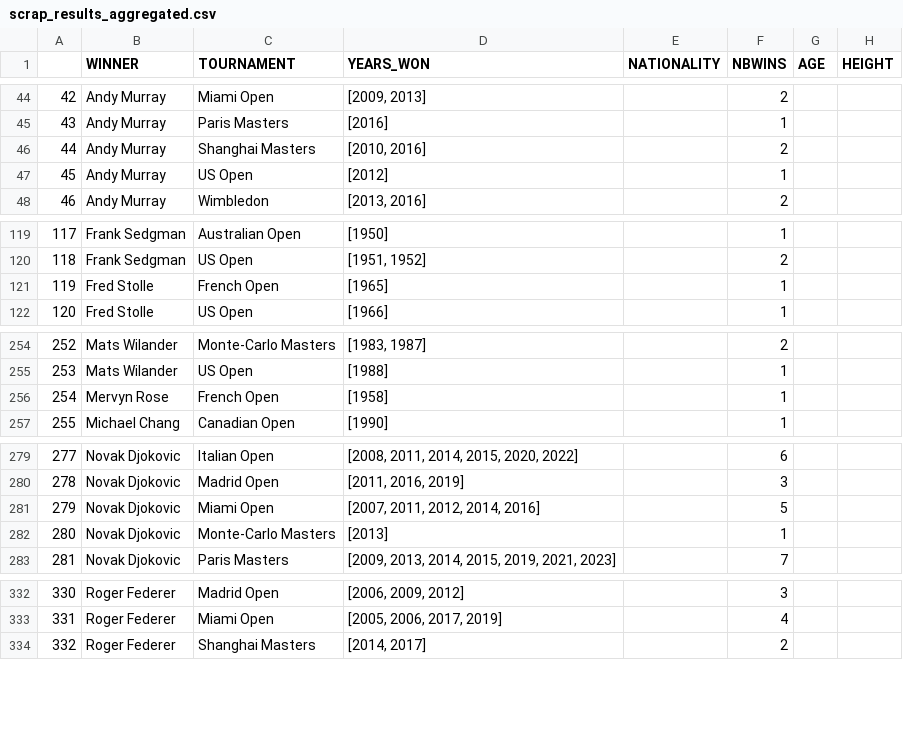
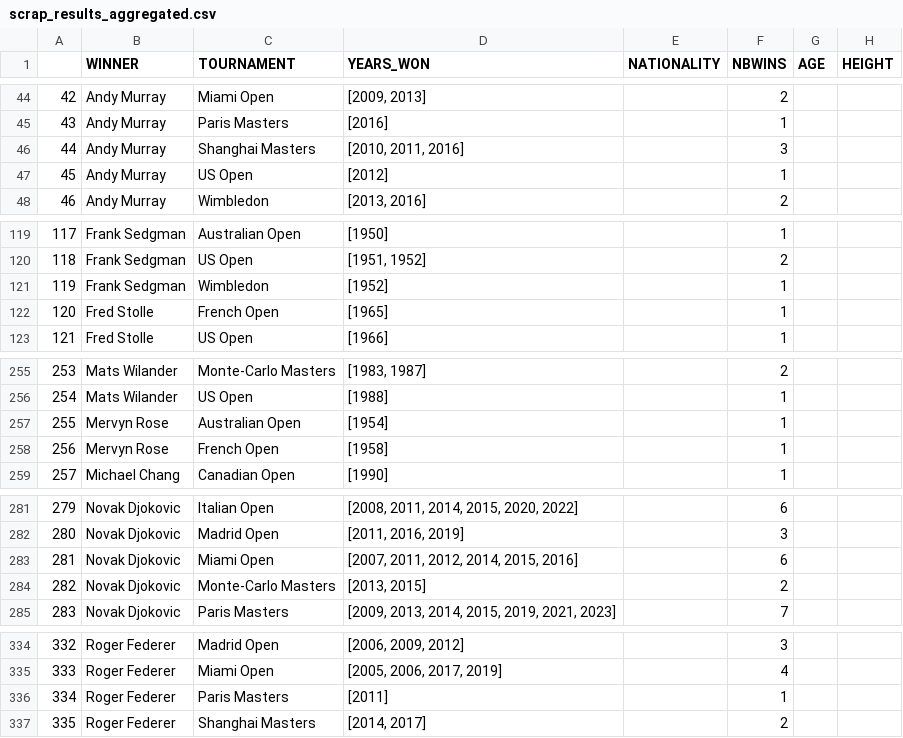
Before and after one commit to NielsMinssen/GrandSlamChampions, a CSV file: data/tennis/scrap_results_aggregated.csv, drawn as a sheet; only a part is shown, gaps mark what is left out; addresses are those after the commit; the diff covers the shown part only; the diff names each change by its address in the sheet, - before the commit and + after, or states it on an @@ line.

```diff
--- a/data/tennis/scrap_results_aggregated.csv
+++ b/data/tennis/scrap_results_aggregated.csv
-D46 (YEARS_WON): [2010, 2016]
+D46 (YEARS_WON): [2010, 2011, 2016]
-F46 (NBWINS): 2
+F46 (NBWINS): 3
+row 121: 119 | Frank Sedgman | Wimbledon | [1952] |  | 1
@@ column A renumbered from row 122 down @@
+row 257: 255 | Mervyn Rose | Australian Open | [1954] |  | 1
-D283 (YEARS_WON): [2007, 2011, 2012, 2014, 2016]
+D283 (YEARS_WON): [2007, 2011, 2012, 2014, 2015, 2016]
-F283 (NBWINS): 5
+F283 (NBWINS): 6
-D284 (YEARS_WON): [2013]
+D284 (YEARS_WON): [2013, 2015]
-F284 (NBWINS): 1
+F284 (NBWINS): 2
+row 336: 334 | Roger Federer | Paris Masters | [2011] |  | 1
```
Also changed, not shown: 4 edited cells elsewhere in this file, data/tennis/scrap_results.csv.
